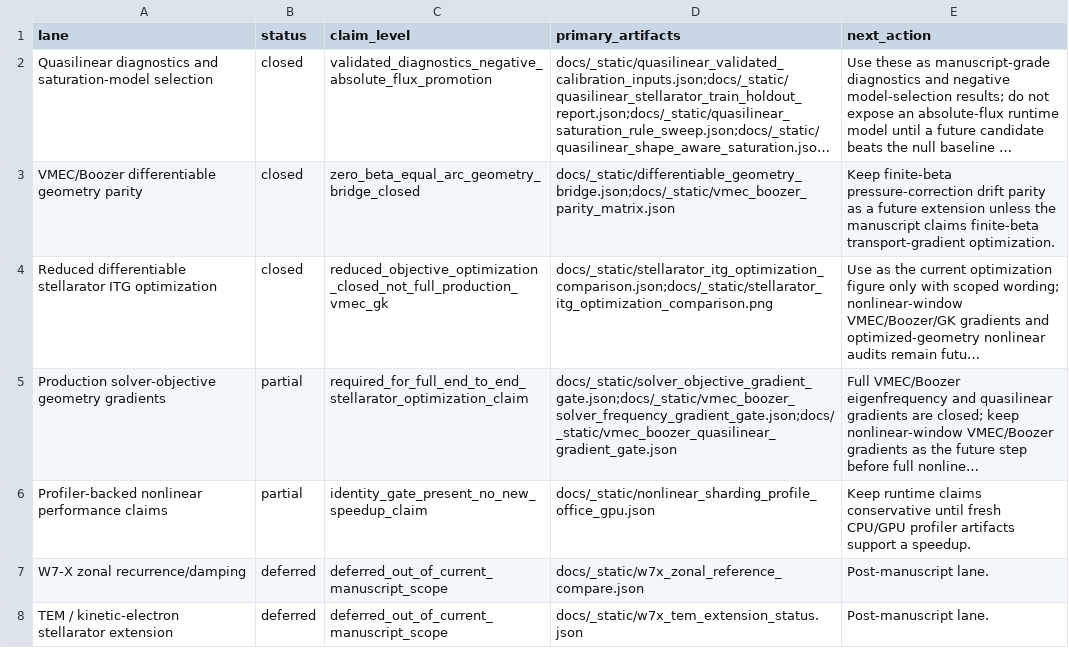
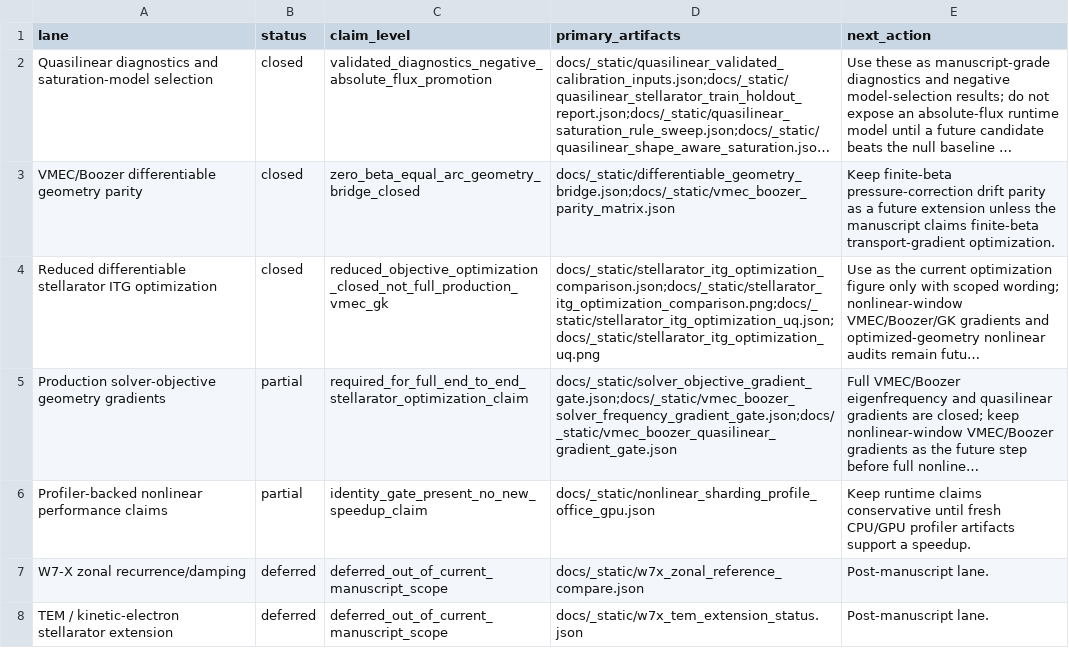
Before and after one commit to uwplasma/SPECTRAX-GK, a CSV file: docs/_static/manuscript_readiness_status.csv, drawn as a sheet; long unchanged cells end in …; the diff names each change by its address in the sheet, - before the commit and + after, or states it on an @@ line.

```diff
--- a/docs/_static/manuscript_readiness_status.csv
+++ b/docs/_static/manuscript_readiness_status.csv
-D4 (primary_artifacts): docs/_static/stellarator_itg_optimization_comparison.json;docs/_static/stellarator_itg_optimization_comparison.png
+D4 (primary_artifacts): docs/_static/stellarator_itg_optimization_comparison.json;docs/_static/stellarator_itg_optimization_comparison.png;docs/_static/stellarator_itg_optimization_uq.json;docs/_static/stellarator_itg_optimization_uq.png
```
Also changed, not shown: docs/_static/stellarator_itg_growth_optimization.history.csv, docs/_static/stellarator_itg_nonlinear_optimization.history.csv, 26 other files.
